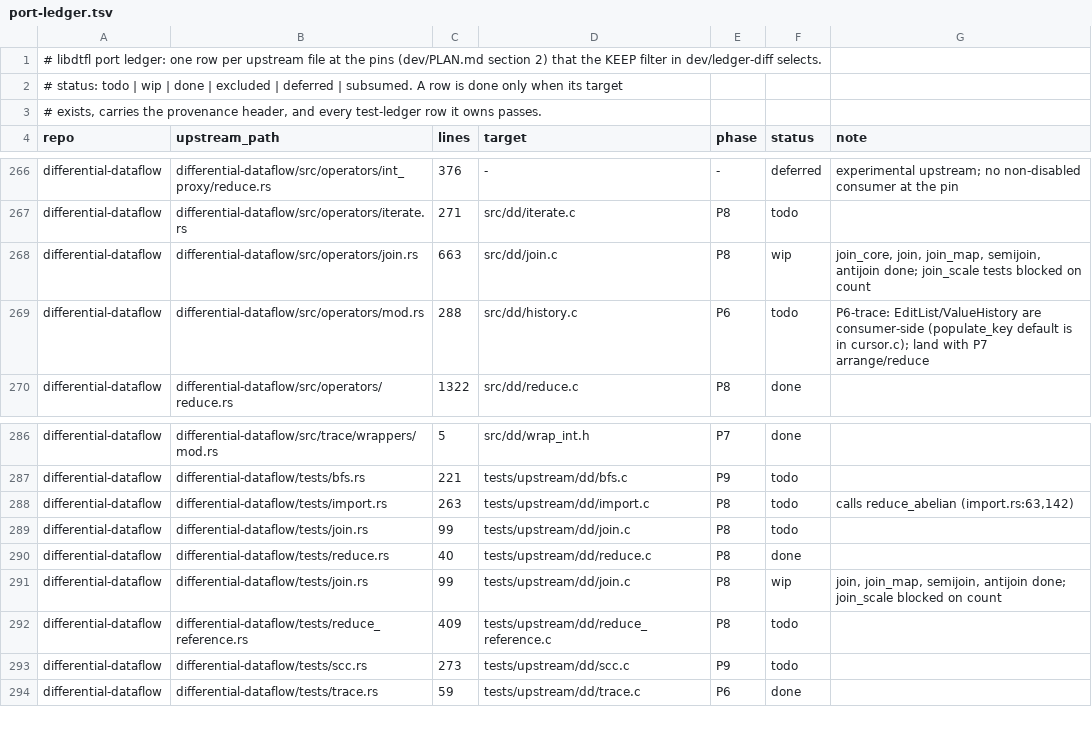
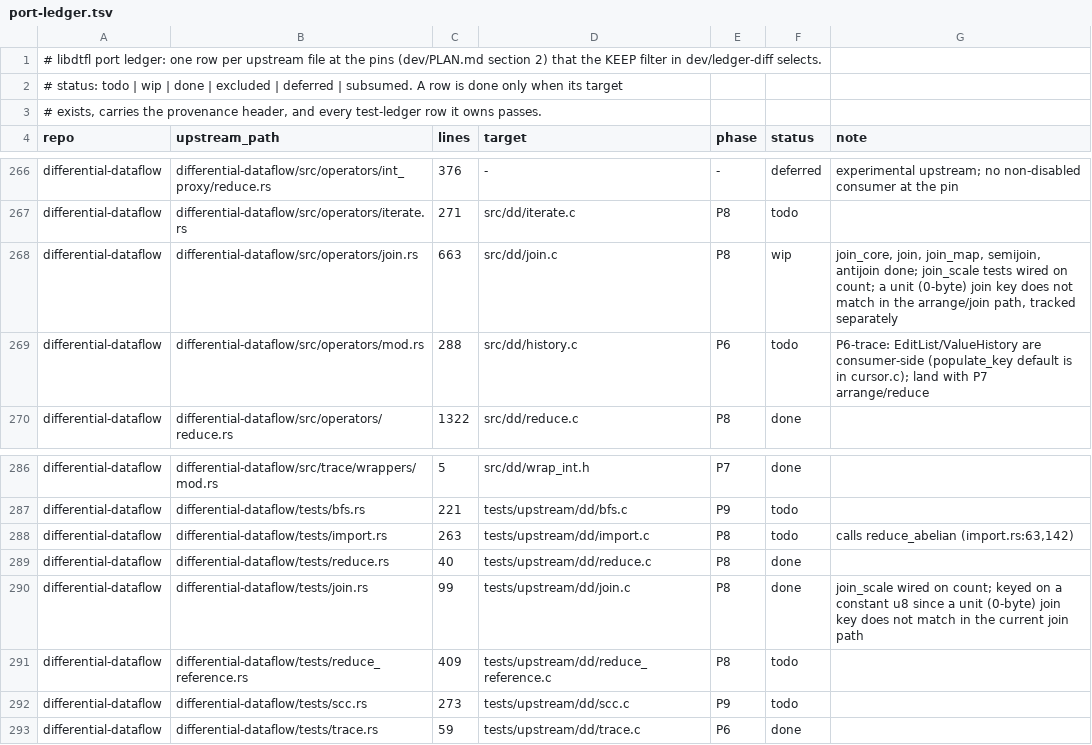
Before and after one commit to gburd/libdtfl, a TSV file: dev/port-ledger.tsv, drawn as a sheet; only a part is shown, gaps mark what is left out.

Commit message:
Wire the join_scale tests on count and document iterate
Replace the join_scale_* SKIP stubs in tests/upstream/dd/join.c with the
real count-based builds from differential-dataflow/tests/join.rs: insert
a record at each time, count_total it, filter the counts into odds and
evens, join them, and assert the consolidated output is empty (at every
time the single count is odd xor even, so the join never matches).  The
scale only stresses throughput, so the effective number of times is
capped at 200 to keep each case well under a second; the empty-join
property holds at any scale.

Upstream keys the counts on () (unit).  A unit (0-byte) join key does not
match in the current arrange/join path, which would make the test
vacuous, so this port keys on a constant u8 instead: identical semantics,
all records on one key, and the join actually matches when both parities
coincide (a planted both-even filter makes the test fail, confirming it
is meaningful).  The unit-key join gap is tracked on the join.rs port
row for a separate fix.

Add man/man3/dtfl_collection_iterate.3 covering iterate, the Variable
family and the dynamic-scope helpers.  Flip the join__join_scale_* rows
to done in dev/test-ledger.tsv and collapse the join.rs test port rows to
one done row; keep src/dd/join.c wip with a note on the unit-key gap.

```diff
--- a/dev/port-ledger.tsv
+++ b/dev/port-ledger.tsv
@@ -267,3 +267,3 @@ differential-dataflow	differential-dataflow/src/operators/int_proxy/reduce.rs	37
 differential-dataflow	differential-dataflow/src/operators/iterate.rs	271	src/dd/iterate.c	P8	todo	
-differential-dataflow	differential-dataflow/src/operators/join.rs	663	src/dd/join.c	P8	wip	join_core, join, join_map, semijoin, antijoin done; join_scale tests blocked on count
+differential-dataflow	differential-dataflow/src/operators/join.rs	663	src/dd/join.c	P8	wip	join_core, join, join_map, semijoin, antijoin done; join_scale tests wired on count; a unit (0-byte) join key does not match in the arrange/join path, tracked separately
 differential-dataflow	differential-dataflow/src/operators/mod.rs	288	src/dd/history.c	P6	todo	P6-trace: EditList/ValueHistory are consumer-side (populate_key default is in cursor.c); land with P7 arrange/reduce
@@ -288,5 +288,4 @@ differential-dataflow	differential-dataflow/tests/bfs.rs	221	tests/upstream/dd/b
 differential-dataflow	differential-dataflow/tests/import.rs	263	tests/upstream/dd/import.c	P8	todo	calls reduce_abelian (import.rs:63,142)
-differential-dataflow	differential-dataflow/tests/join.rs	99	tests/upstream/dd/join.c	P8	todo	
 differential-dataflow	differential-dataflow/tests/reduce.rs	40	tests/upstream/dd/reduce.c	P8	done	
-differential-dataflow	differential-dataflow/tests/join.rs	99	tests/upstream/dd/join.c	P8	wip	join, join_map, semijoin, antijoin done; join_scale blocked on count
+differential-dataflow	differential-dataflow/tests/join.rs	99	tests/upstream/dd/join.c	P8	done	join_scale wired on count; keyed on a constant u8 since a unit (0-byte) join key does not match in the current join path
 differential-dataflow	differential-dataflow/tests/reduce_reference.rs	409	tests/upstream/dd/reduce_reference.c	P8	todo	
```
Also changed, not shown: dev/test-ledger.tsv, 2 other files.
